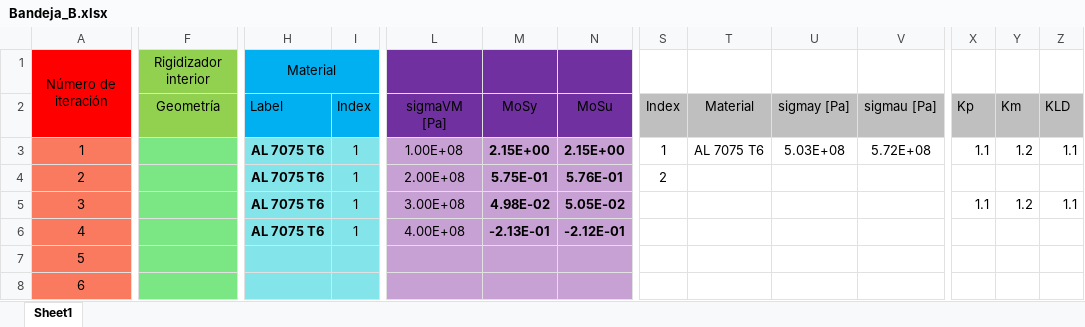
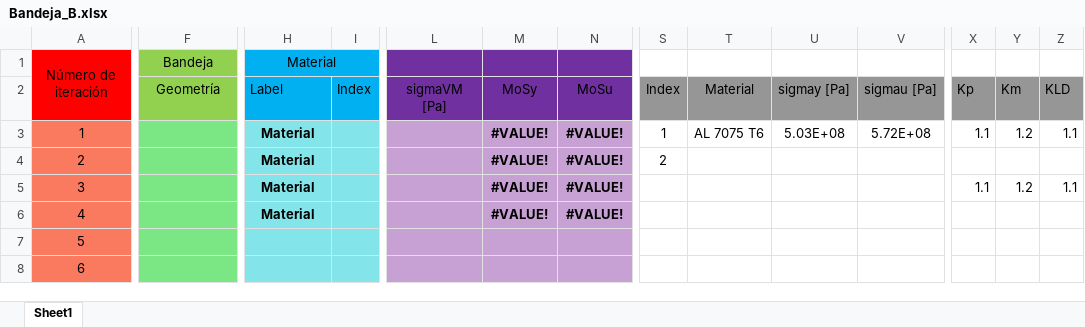
Before and after one commit to temisAP/Practica2_EUE, an Excel workbook: Bandeja_B/Bandeja_B.xlsx, sheet Sheet1, drawn as a sheet; only a part is shown, gaps mark what is left out; values as stored, in another font and other column widths than the file's, no borders; the diff covers the shown part only; the diff names each change by its address in the sheet, - before the commit and + after, or states it on an @@ line.

```diff
--- a/Bandeja_B/Bandeja_B.xlsx (sheet Sheet1)
+++ b/Bandeja_B/Bandeja_B.xlsx (sheet Sheet1)
-F1 (Geometría): Rigidizador interior
+F1 (Geometría): Bandeja
-S2:V2 fill: #BFBFBF
+S2:V2 fill: #969696
-X2:Z2 fill: #BFBFBF
+X2:Z2 fill: #969696
-H3:H6 (Label): AL 7075 T6
+H3:H6 (Label): Material
-I3:I6 (Index): 1
+I3:I6 (Index): (empty)
-L3 (sigmaVM [Pa]): 1.00E+08
+L3 (sigmaVM [Pa]): (empty)
-M3 (MoSy): 2.15E+00
+M3 (MoSy): #VALUE!
-N3 (MoSu): 2.15E+00
+N3 (MoSu): #VALUE!
-L4 (sigmaVM [Pa]): 2.00E+08
+L4 (sigmaVM [Pa]): (empty)
-M4 (MoSy): 5.75E-01
+M4 (MoSy): #VALUE!
-N4 (MoSu): 5.76E-01
+N4 (MoSu): #VALUE!
-L5 (sigmaVM [Pa]): 3.00E+08
+L5 (sigmaVM [Pa]): (empty)
-M5 (MoSy): 4.98E-02
+M5 (MoSy): #VALUE!
-N5 (MoSu): 5.05E-02
+N5 (MoSu): #VALUE!
-L6 (sigmaVM [Pa]): 4.00E+08
+L6 (sigmaVM [Pa]): (empty)
-M6 (MoSy): -2.13E-01
+M6 (MoSy): #VALUE!
-N6 (MoSu): -2.12E-01
+N6 (MoSu): #VALUE!
```
Also changed, not shown: cell formats elsewhere in this sheet, 30 other files.
